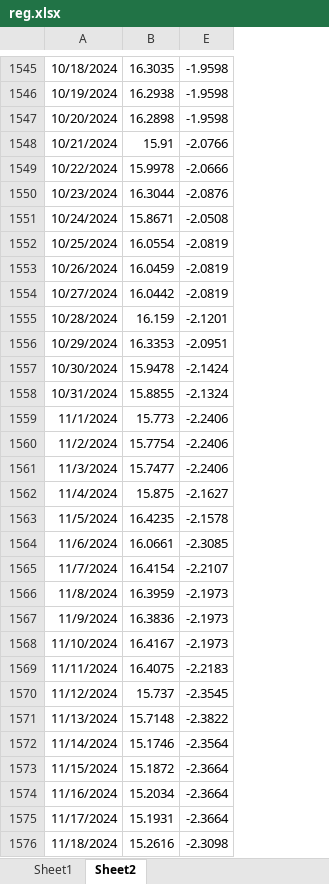
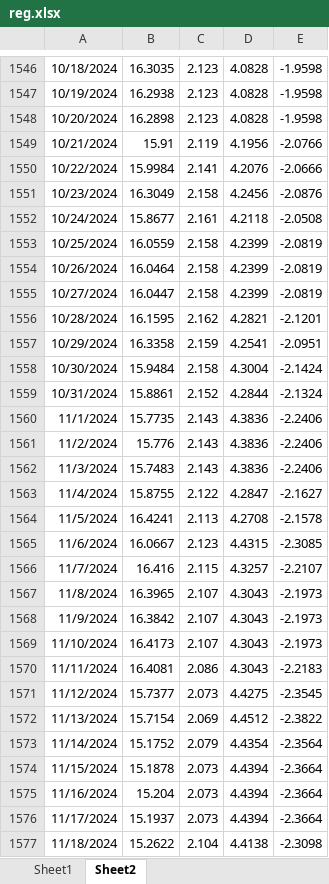
Before and after one commit to johns0nj/EU, an Excel workbook: BOND_EQT/reg.xlsx, sheet Sheet2, drawn as a sheet; only a part is shown, gaps mark what is left out; values as stored, in another font and other column widths than the file's, no borders; addresses are those after the commit; the diff covers the shown part only; the diff names each change by its address in the sheet, - before the commit and + after, or states it on an @@ line.

Commit message:
updating excel files

```diff
--- a/BOND_EQT/reg.xlsx (sheet Sheet2)
+++ b/BOND_EQT/reg.xlsx (sheet Sheet2)
@@ column C unhidden, rows 1546-1577: 2.123 | 2.123 | 2.123 | 2.119 | 2.141 | 2.158 | 2.161 | 2.158 | 2.158 | 2.158 | 2.162 | 2.159 | 2.158 | 2.152 | 2.143 | 2.143 | 2.143 | 2.122 | 2.113 | 2.123 | 2.115 | 2.107 | 2.107 | 2.107 | 2.086 | 2.073 | 2.069 | 2.079 | 2.073 | 2.073 | 2.073 | 2.104 @@
@@ column D unhidden, rows 1546-1577: 4.0828 | 4.0828 | 4.0828 | 4.1956 | 4.2076 | 4.2456 | 4.2118 | 4.2399 | 4.2399 | 4.2399 | 4.2821 | 4.2541 | 4.3004 | 4.2844 | 4.3836 | 4.3836 | 4.3836 | 4.2847 | 4.2708 | 4.4315 | 4.3257 | 4.3043 | 4.3043 | 4.3043 | 4.3043 | 4.4275 | 4.4512 | 4.4354 | 4.4394 | 4.4394 | 4.4394 | 4.4138 @@
-B1550: 15.9978
+B1550: 15.9984
-B1551: 16.3044
+B1551: 16.3049
-B1552: 15.8671
+B1552: 15.8677
-B1553: 16.0554
+B1553: 16.0559
-B1554: 16.0459
+B1554: 16.0464
-B1555: 16.0442
+B1555: 16.0447
-B1556: 16.159
+B1556: 16.1595
-B1557: 16.3353
+B1557: 16.3358
-B1558: 15.9478
+B1558: 15.9484
-B1559: 15.8855
+B1559: 15.8861
-B1560: 15.773
+B1560: 15.7735
-B1561: 15.7754
+B1561: 15.776
-B1562: 15.7477
+B1562: 15.7483
-B1563: 15.875
+B1563: 15.8755
-B1564: 16.4235
+B1564: 16.4241
-B1565: 16.0661
+B1565: 16.0667
-B1566: 16.4154
+B1566: 16.416
-B1567: 16.3959
+B1567: 16.3965
-B1568: 16.3836
+B1568: 16.3842
-B1569: 16.4167
+B1569: 16.4173
-B1570: 16.4075
+B1570: 16.4081
-B1571: 15.737
+B1571: 15.7377
-B1572: 15.7148
+B1572: 15.7154
-B1573: 15.1746
+B1573: 15.1752
-B1574: 15.1872
+B1574: 15.1878
-B1575: 15.2034
+B1575: 15.204
-B1576: 15.1931
+B1576: 15.1937
-B1577: 15.2616
+B1577: 15.2622
```
Also changed, not shown: 6 added rows and 656 edited cells elsewhere in this sheet, sheet Sheet1, formulas that keep their value, 1 other file.
